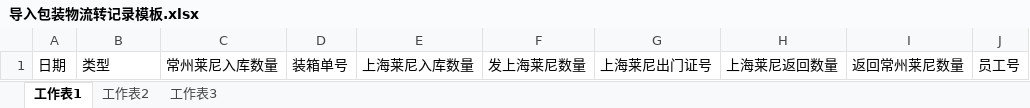
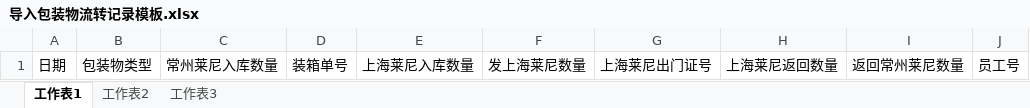
Before and after one commit to shentianyi/warehouse, an Excel workbook: RailsClient/uploadfiles/template/导入包装物流转记录模板.xlsx, sheet 工作表1, drawn as a sheet; values as stored, in another font and other column widths than the file's, no borders; the diff names each change by its address in the sheet, - before the commit and + after, or states it on an @@ line.

```diff
--- a/RailsClient/uploadfiles/template/导入包装物流转记录模板.xlsx (sheet 工作表1)
+++ b/RailsClient/uploadfiles/template/导入包装物流转记录模板.xlsx (sheet 工作表1)
-B1: 类型
+B1: 包装物类型
```
Also changed, not shown: 7 other files.
